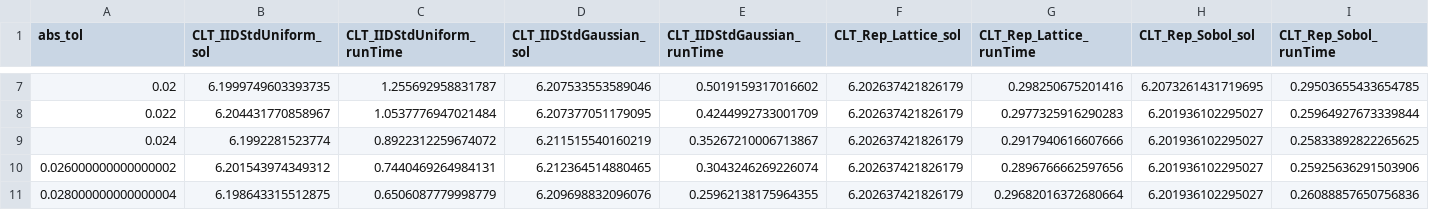
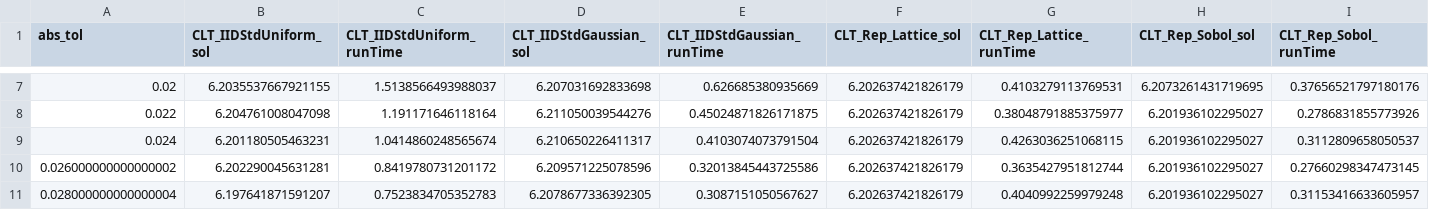
Before and after one commit to QMCSoftware/QMCSoftware, a CSV file: python_prototype/outputs/Compare_true_distribution_and_StoppingCriterion_vs_Abstol.csv, drawn as a sheet; only a part is shown, gaps mark what is left out; the diff covers the shown part only.

```diff
--- a/python_prototype/outputs/Compare_true_distribution_and_StoppingCriterion_vs_Abstol.csv
+++ b/python_prototype/outputs/Compare_true_distribution_and_StoppingCriterion_vs_Abstol.csv
@@ -7,5 +7,5 @@ abs_tol,CLT_IIDStdUniform_sol,CLT_IIDStdUniform_runTime,CLT_IIDStdGaussian_sol,C
-0.02,6.1999749603393735,1.255692958831787,6.207533553589046,0.5019159317016602,6.202637421826179,0.298250675201416,6.2073261431719695,0.29503655433654785
-0.022,6.204431770858967,1.0537776947021484,6.207377051179095,0.4244992733001709,6.202637421826179,0.2977325916290283,6.201936102295027,0.25964927673339844
-0.024,6.1992281523774,0.8922312259674072,6.211515540160219,0.35267210006713867,6.202637421826179,0.2917940616607666,6.201936102295027,0.25833892822265625
-0.026000000000000002,6.201543974349312,0.7440469264984131,6.212364514880465,0.3043246269226074,6.202637421826179,0.2896766662597656,6.201936102295027,0.25925636291503906
-0.028000000000000004,6.198643315512875,0.6506087779998779,6.209698832096076,0.25962138175964355,6.202637421826179,0.29682016372680664,6.201936102295027,0.26088857650756836
+0.02,6.2035537667921155,1.5138566493988037,6.207031692833698,0.626685380935669,6.202637421826179,0.4103279113769531,6.2073261431719695,0.37656521797180176
+0.022,6.204761008047098,1.191171646118164,6.211050039544276,0.45024871826171875,6.202637421826179,0.38048791885375977,6.201936102295027,0.2786831855773926
+0.024,6.201180505463231,1.0414860248565674,6.210650226411317,0.4103074073791504,6.202637421826179,0.4263036251068115,6.201936102295027,0.3112809658050537
+0.026000000000000002,6.202290045631281,0.8419780731201172,6.209571225078596,0.32013845443725586,6.202637421826179,0.3635427951812744,6.201936102295027,0.27660298347473145
+0.028000000000000004,6.197641871591207,0.7523834705352783,6.2078677336392305,0.3087151050567627,6.202637421826179,0.4040992259979248,6.201936102295027,0.31153416633605957
```
Also changed, not shown: 96 edited cells elsewhere in this file, 2 other files.
